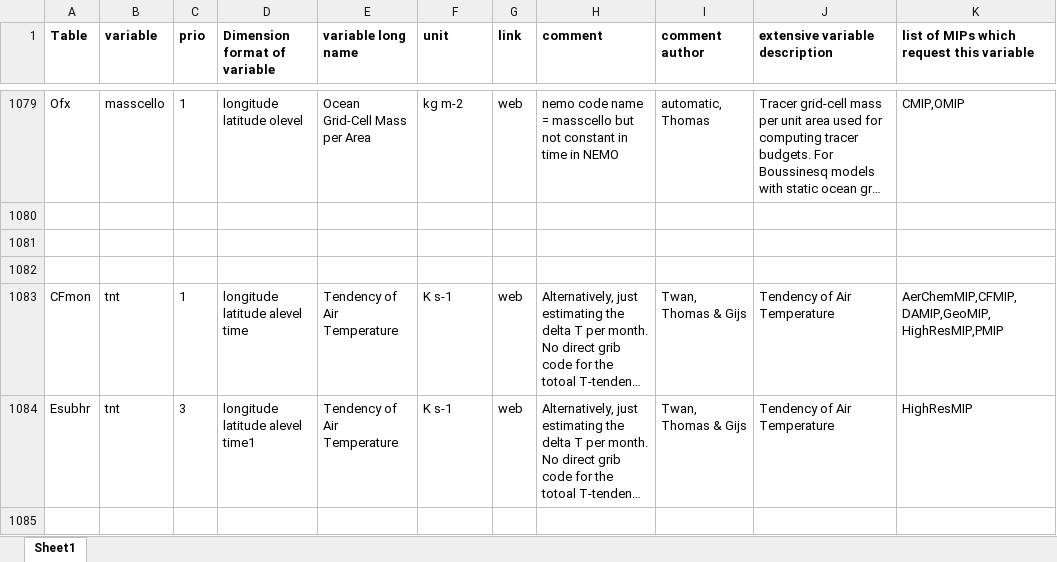
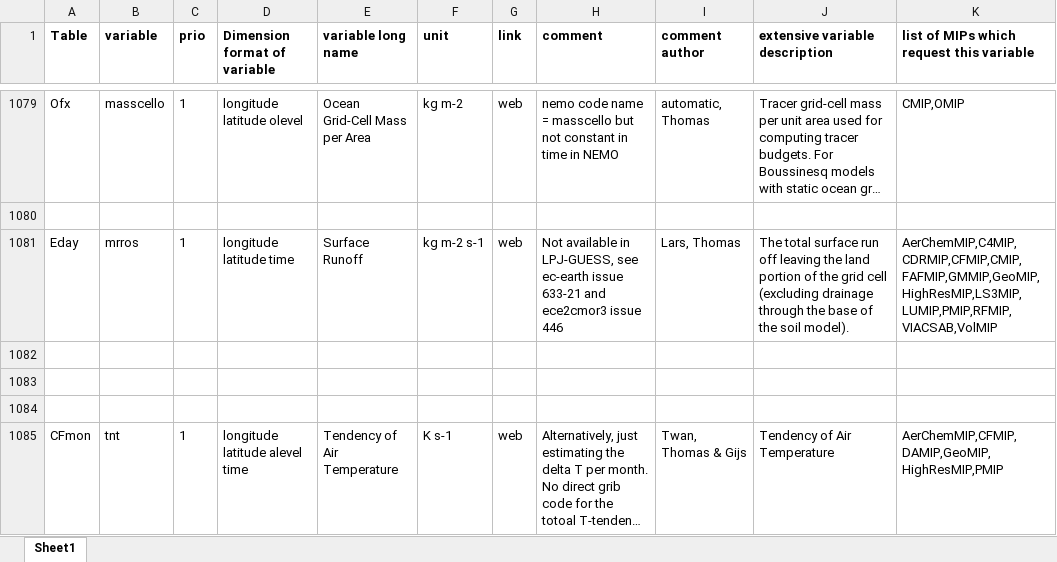
Before and after one commit to EC-Earth/ece2cmor3, an Excel workbook: ece2cmor3/resources/list-of-ignored-cmpi6-requested-variables.xlsx, sheet Sheet1, drawn as a sheet; only a part is shown, gaps mark what is left out; the shorter side is filled out with more unchanged rows; long unchanged cells end in …; values as stored, in another font and other column widths than the file's, no borders; the diff names each change by its address in the sheet, - before the commit and + after, or states it on an @@ line.

Commit message:
Moving the lpjg identified combination Eday mrros to the ignored list #445.

```diff
--- a/ece2cmor3/resources/list-of-ignored-cmpi6-requested-variables.xlsx (sheet Sheet1)
+++ b/ece2cmor3/resources/list-of-ignored-cmpi6-requested-variables.xlsx (sheet Sheet1)
+row 1081: Eday | mrros | 1 | longitude latitude time | Surface Runoff | kg m-2 s-1 | web | Not available in LPJ-GUESS, see ec-earth issue 633-21 and ece2cmor3 issue 446 | Lars, Thomas | The total surface run off leaving the land portion of the grid cell (excluding drainage through the base of the soil model). | AerChemMIP,C4MIP,CDRMIP,CFMIP,CMIP,FAFMIP,GMMIP,GeoMIP,HighResMIP,LS3MIP,LUMIP,PMIP,RFMIP,VIACSAB,VolMIP
+row 1082: (empty)
```
Also changed, not shown: 2 other files.
